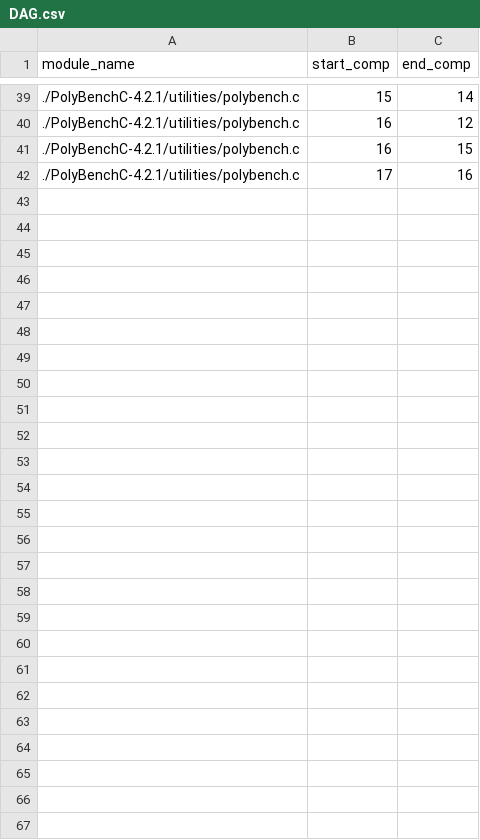
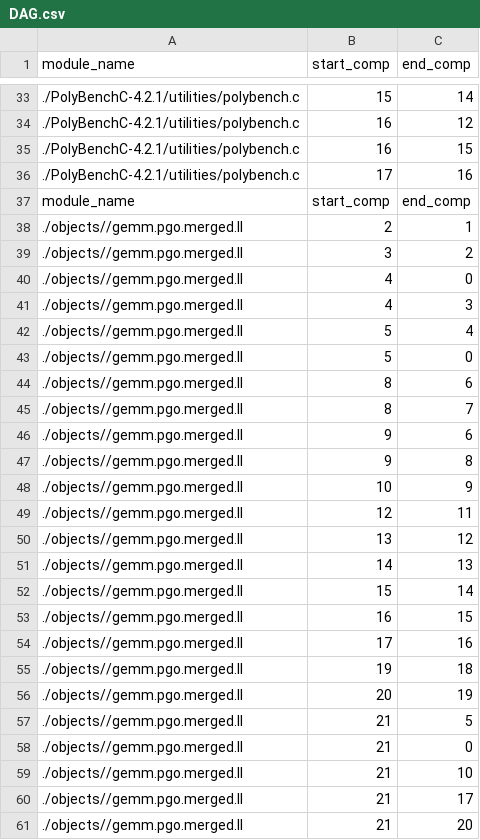
Before and after one commit to Twashi1/rfcounting_intree, a CSV file: DAG.csv, drawn as a sheet; only a part is shown, gaps mark what is left out; the diff covers the shown part only; the diff names each change by its address in the sheet, - before the commit and + after, or states it on an @@ line.

```diff
--- a/DAG.csv
+++ b/DAG.csv
+row 37: module_name | start_comp | end_comp
+row 38: ./objects//gemm.pgo.merged.ll | 2 | 1
+row 39: ./objects//gemm.pgo.merged.ll | 3 | 2
+row 40: ./objects//gemm.pgo.merged.ll | 4 | 0
+row 41: ./objects//gemm.pgo.merged.ll | 4 | 3
+row 42: ./objects//gemm.pgo.merged.ll | 5 | 4
+row 43: ./objects//gemm.pgo.merged.ll | 5 | 0
+row 44: ./objects//gemm.pgo.merged.ll | 8 | 6
+row 45: ./objects//gemm.pgo.merged.ll | 8 | 7
+row 46: ./objects//gemm.pgo.merged.ll | 9 | 6
+row 47: ./objects//gemm.pgo.merged.ll | 9 | 8
+row 48: ./objects//gemm.pgo.merged.ll | 10 | 9
+row 49: ./objects//gemm.pgo.merged.ll | 12 | 11
+row 50: ./objects//gemm.pgo.merged.ll | 13 | 12
+row 51: ./objects//gemm.pgo.merged.ll | 14 | 13
+row 52: ./objects//gemm.pgo.merged.ll | 15 | 14
+row 53: ./objects//gemm.pgo.merged.ll | 16 | 15
+row 54: ./objects//gemm.pgo.merged.ll | 17 | 16
+row 55: ./objects//gemm.pgo.merged.ll | 19 | 18
+row 56: ./objects//gemm.pgo.merged.ll | 20 | 19
+row 57: ./objects//gemm.pgo.merged.ll | 21 | 5
+row 58: ./objects//gemm.pgo.merged.ll | 21 | 0
+row 59: ./objects//gemm.pgo.merged.ll | 21 | 10
+row 60: ./objects//gemm.pgo.merged.ll | 21 | 17
+row 61: ./objects//gemm.pgo.merged.ll | 21 | 20
```
Also changed, not shown: 4 added rows, 10 removed rows and 15 edited cells elsewhere in this file, CFG.csv, HeatData.csv, 18 other files.
